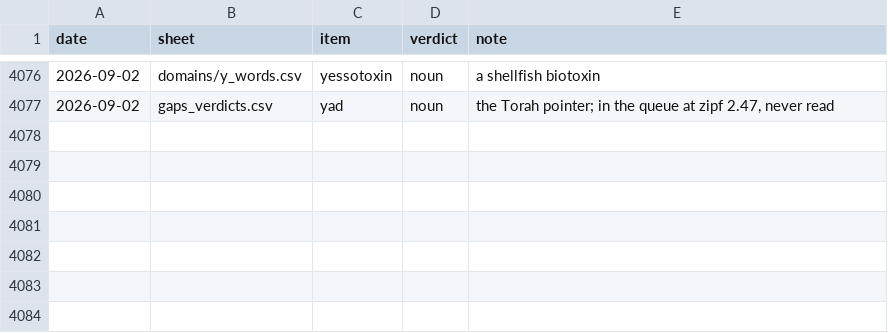
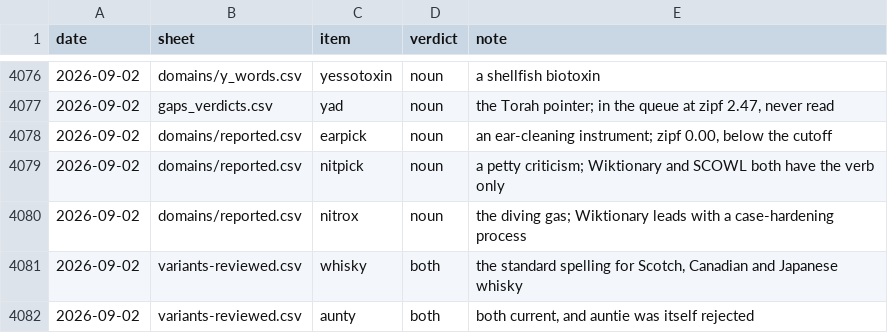
Before and after one commit to Alexander-68/english_nouns_dataset, a CSV file: reviews/manual_reviews.csv, drawn as a sheet; only a part is shown, gaps mark what is left out; the diff names each change by its address in the sheet, - before the commit and + after, or states it on an @@ line.

```diff
--- a/reviews/manual_reviews.csv
+++ b/reviews/manual_reviews.csv
+row 4078: 2026-09-02 | domains/reported.csv | earpick | noun | an ear-cleaning instrument; zipf 0.00, below the cutoff
+row 4079: 2026-09-02 | domains/reported.csv | nitpick | noun | a petty criticism; Wiktionary and SCOWL both have the verb only
+row 4080: 2026-09-02 | domains/reported.csv | nitrox | noun | the diving gas; Wiktionary leads with a case-hardening process
+row 4081: 2026-09-02 | variants-reviewed.csv | whisky | both | the standard spelling for Scotch, Canadian and Japanese whisky
+row 4082: 2026-09-02 | variants-reviewed.csv | aunty | both | both current, and auntie was itself rejected
```
Also changed, not shown: reviews/variants-reviewed.csv, 9 other files.
